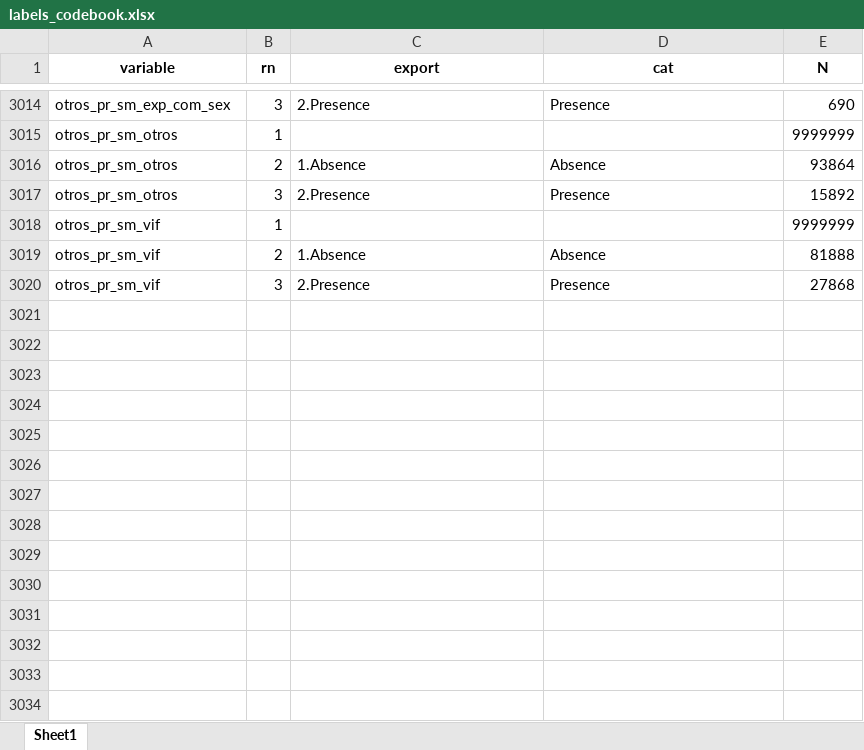
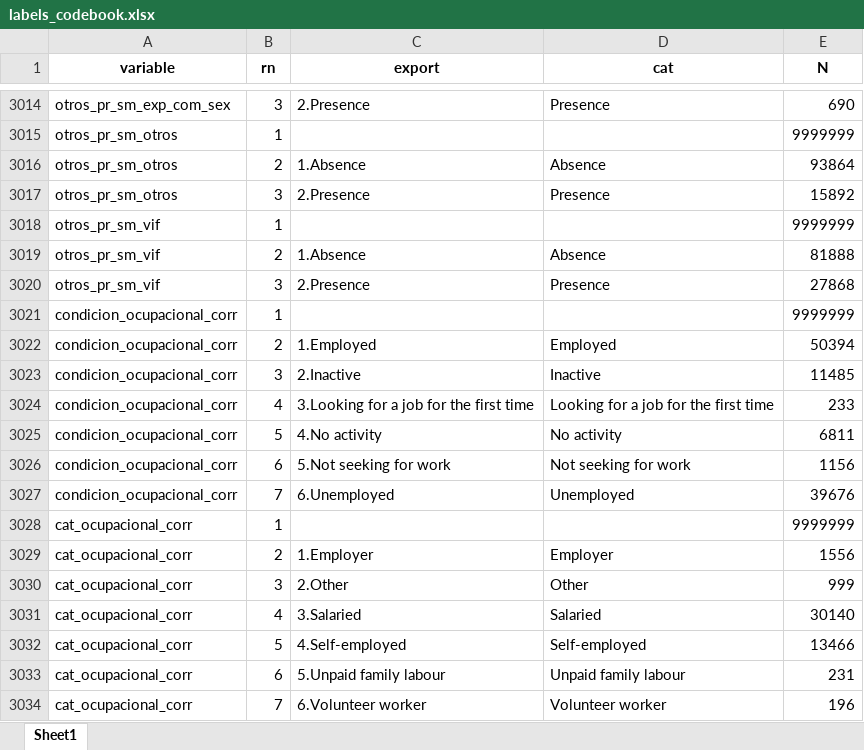
Before and after one commit to FONDECYTACC/SUD_health_Chile.github.io, an Excel workbook: labels_codebook.xlsx, sheet Sheet1, drawn as a sheet; only a part is shown, gaps mark what is left out; values as stored, in another font and other column widths than the file's, no borders; the diff names each change by its address in the sheet, - before the commit and + after, or states it on an @@ line.

```diff
--- a/labels_codebook.xlsx (sheet Sheet1)
+++ b/labels_codebook.xlsx (sheet Sheet1)
+row 3021: condicion_ocupacional_corr | 1 |  |  | 9999999
+row 3022: condicion_ocupacional_corr | 2 | 1.Employed | Employed | 50394
+row 3023: condicion_ocupacional_corr | 3 | 2.Inactive | Inactive | 11485
+row 3024: condicion_ocupacional_corr | 4 | 3.Looking for a job for the first time | Looking for a job for the first time | 233
+row 3025: condicion_ocupacional_corr | 5 | 4.No activity | No activity | 6811
+row 3026: condicion_ocupacional_corr | 6 | 5.Not seeking for work | Not seeking for work | 1156
+row 3027: condicion_ocupacional_corr | 7 | 6.Unemployed | Unemployed | 39676
+row 3028: cat_ocupacional_corr | 1 |  |  | 9999999
+row 3029: cat_ocupacional_corr | 2 | 1.Employer | Employer | 1556
+row 3030: cat_ocupacional_corr | 3 | 2.Other | Other | 999
+row 3031: cat_ocupacional_corr | 4 | 3.Salaried | Salaried | 30140
+row 3032: cat_ocupacional_corr | 5 | 4.Self-employed | Self-employed | 13466
+row 3033: cat_ocupacional_corr | 6 | 5.Unpaid family labour | Unpaid family labour | 231
+row 3034: cat_ocupacional_corr | 7 | 6.Volunteer worker | Volunteer worker | 196
```
Also changed, not shown: labels_codebook_comma.xlsx, 10 other files.
